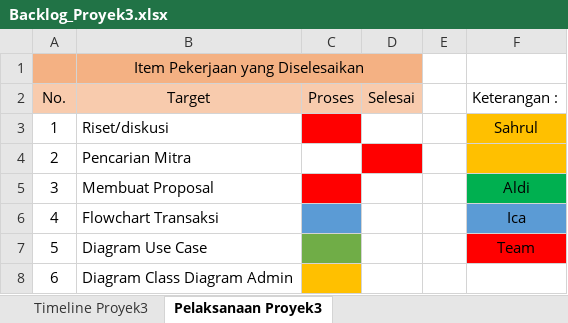
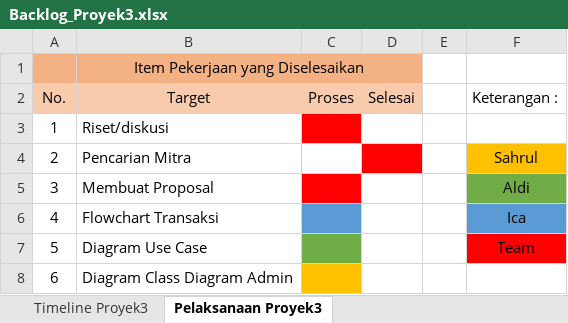
Before and after one commit to aldinurhanudin/Vmart_API, an Excel workbook: File_Proyek3/Backlog_Proyek3.xlsx, sheet Pelaksanaan Proyek3, drawn as a sheet; only a part is shown; values as stored, in another font and other column widths than the file's, no borders; the diff names each change by its address in the sheet, - before the commit and + after, or states it on an @@ line.

Commit message:
revisi 2

```diff
--- a/File_Proyek3/Backlog_Proyek3.xlsx (sheet Pelaksanaan Proyek3)
+++ b/File_Proyek3/Backlog_Proyek3.xlsx (sheet Pelaksanaan Proyek3)
-F3 (Keterangan :): Sahrul
+F3 (Keterangan :): (empty)
-F3 fill: #FFC000
+F3 fill: none
-F4 (Keterangan :): (empty)
+F4 (Keterangan :): Sahrul
-F5 fill: #00B050
+F5 fill: #70AD47
```
